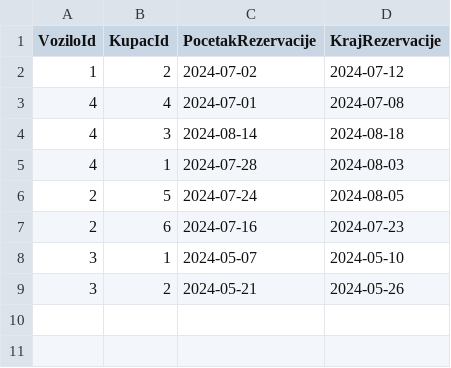
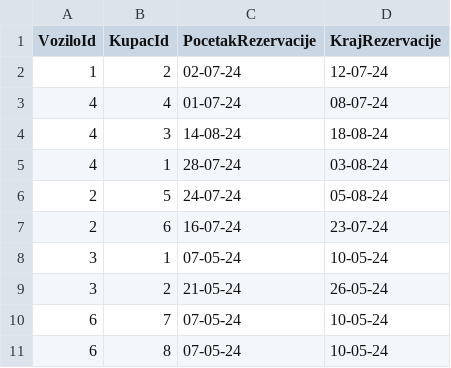
Before and after one commit to AndrijaLazic/InovatecZadatakPraksa2024, a CSV file: rezervacije.csv, drawn as a sheet.

```diff
--- a/rezervacije.csv
+++ b/rezervacije.csv
@@ -1,9 +1,11 @@
 VoziloId,KupacId,PocetakRezervacije,KrajRezervacije
-1,2,2024-07-02,2024-07-12
-4,4,2024-07-01,2024-07-08
-4,3,2024-08-14,2024-08-18
-4,1,2024-07-28,2024-08-03
-2,5,2024-07-24,2024-08-05
-2,6,2024-07-16,2024-07-23
-3,1,2024-05-07,2024-05-10
-3,2,2024-05-21,2024-05-26
+1,2,02-07-24,12-07-24
+4,4,01-07-24,08-07-24
+4,3,14-08-24,18-08-24
+4,1,28-07-24,03-08-24
+2,5,24-07-24,05-08-24
+2,6,16-07-24,23-07-24
+3,1,07-05-24,10-05-24
+3,2,21-05-24,26-05-24
+6,7,07-05-24,10-05-24
+6,8,07-05-24,10-05-24
```
Also changed, not shown: 14 other files.
